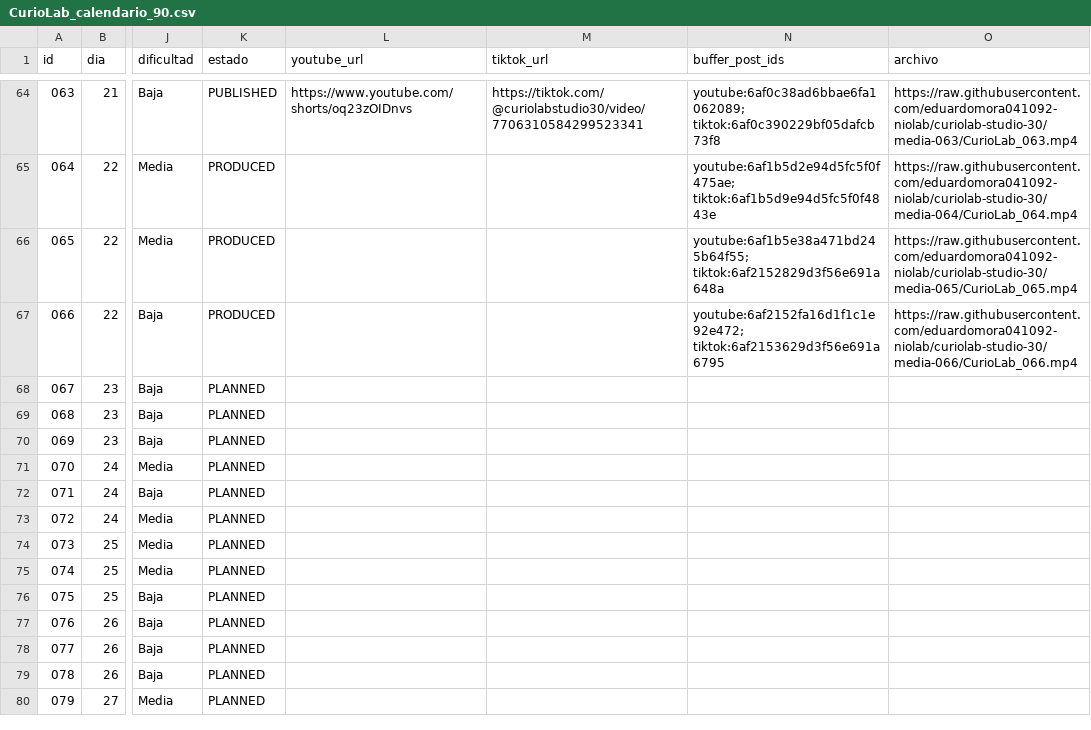
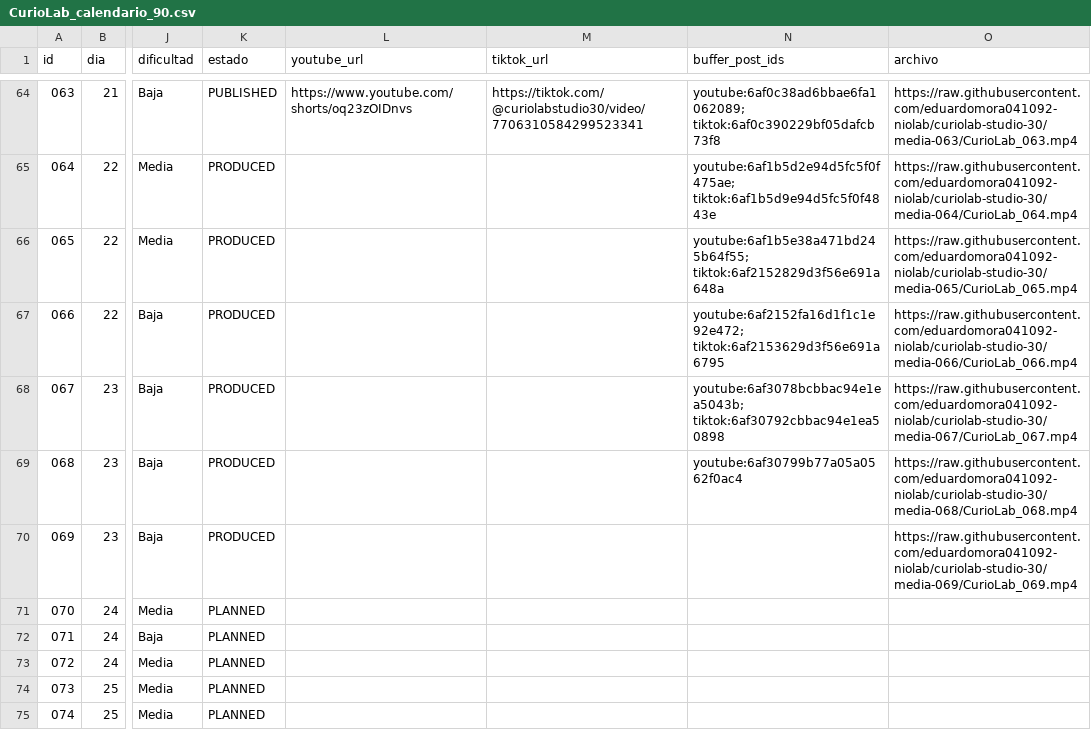
Before and after one commit to eduardomora041092-niolab/curiolab-studio-30, a CSV file: calendar/CurioLab_calendario_90.csv, drawn as a sheet; only a part is shown, gaps mark what is left out; the shorter side is filled out with more unchanged rows; the diff names each change by its address in the sheet, - before the commit and + after, or states it on an @@ line.

```diff
--- a/calendar/CurioLab_calendario_90.csv
+++ b/calendar/CurioLab_calendario_90.csv
-K68:K70 (estado): PLANNED
+K68:K70 (estado): PRODUCED
-N68 (buffer_post_ids): (empty)
+N68 (buffer_post_ids): youtube:6af3078bcbbac94e1ea5043b; tiktok:6af30792cbbac94e1ea50898
-O68 (archivo): (empty)
+O68 (archivo): https://raw.githubusercontent.com/eduardomora041092-niolab/curiolab-studio-30/media-067/CurioLab_067.mp4
-N69 (buffer_post_ids): (empty)
+N69 (buffer_post_ids): youtube:6af30799b77a05a0562f0ac4
-O69 (archivo): (empty)
+O69 (archivo): https://raw.githubusercontent.com/eduardomora041092-niolab/curiolab-studio-30/media-068/CurioLab_068.mp4
-O70 (archivo): (empty)
+O70 (archivo): https://raw.githubusercontent.com/eduardomora041092-niolab/curiolab-studio-30/media-069/CurioLab_069.mp4
```
Also changed, not shown: evidence/buffer/index.csv, logs/queue_log.csv, 43 other files.
